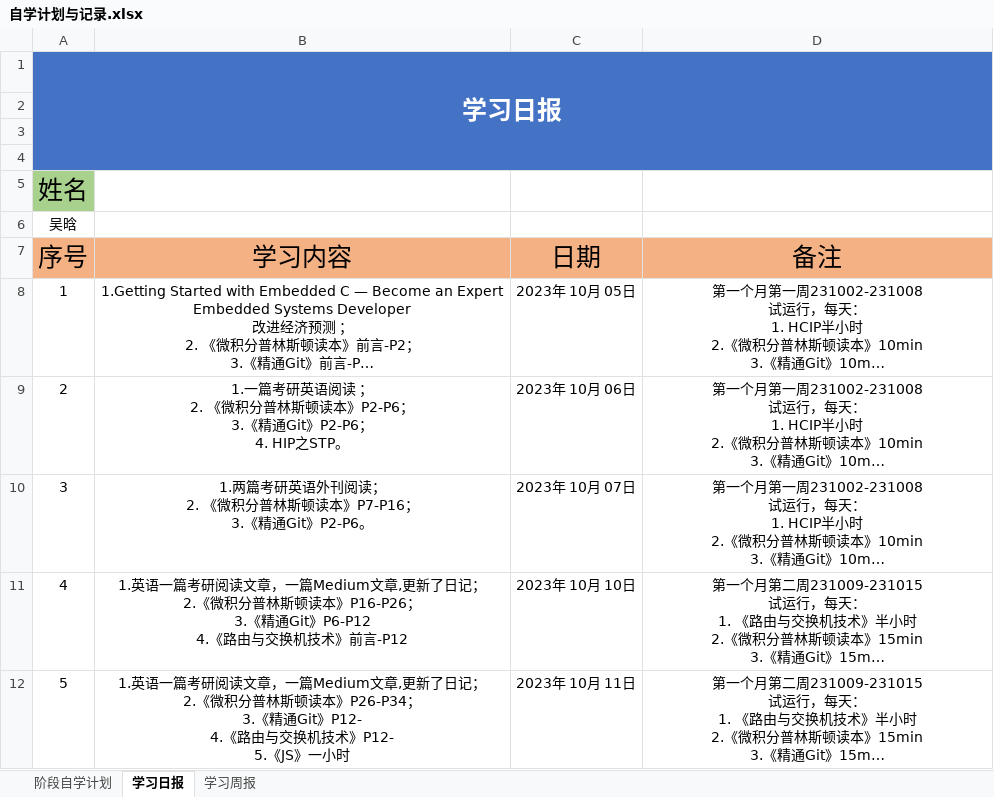
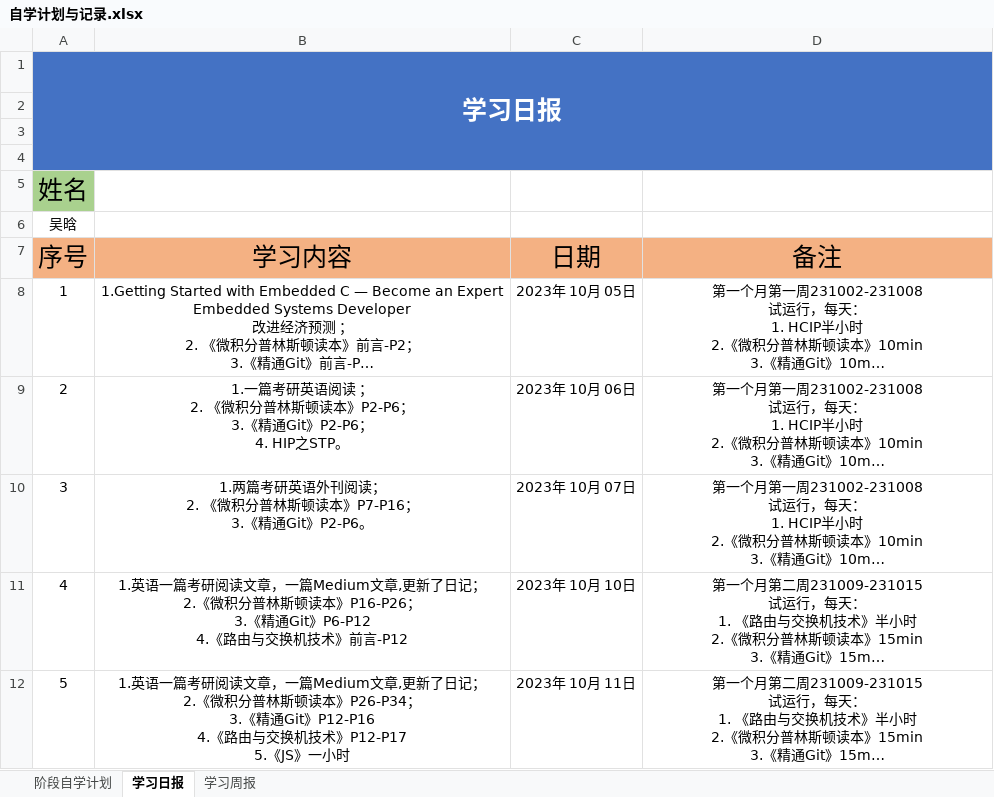
Before and after one commit to cswuhan/cswuhan.github.io, an Excel workbook: dairy/自学计划与记录.xlsx, sheet 学习日报, drawn as a sheet; long unchanged cells end in …; values as stored, in another font and other column widths than the file's, no borders; ↵ is a line break in a cell; the diff names each change by its address in the sheet, - before the commit and + after, or states it on an @@ line.

```diff
--- a/dairy/自学计划与记录.xlsx (sheet 学习日报)
+++ b/dairy/自学计划与记录.xlsx (sheet 学习日报)
-B12 (学习内容): …精通Git》P12- ↵ 4.《路由与交换机技术》P12- ↵ 5.《JS》…
+B12 (学习内容): …精通Git》P12-P16 ↵ 4.《路由与交换机技术》P12-P17 ↵ 5.《JS》…
```
Also changed, not shown: 1 other file.
